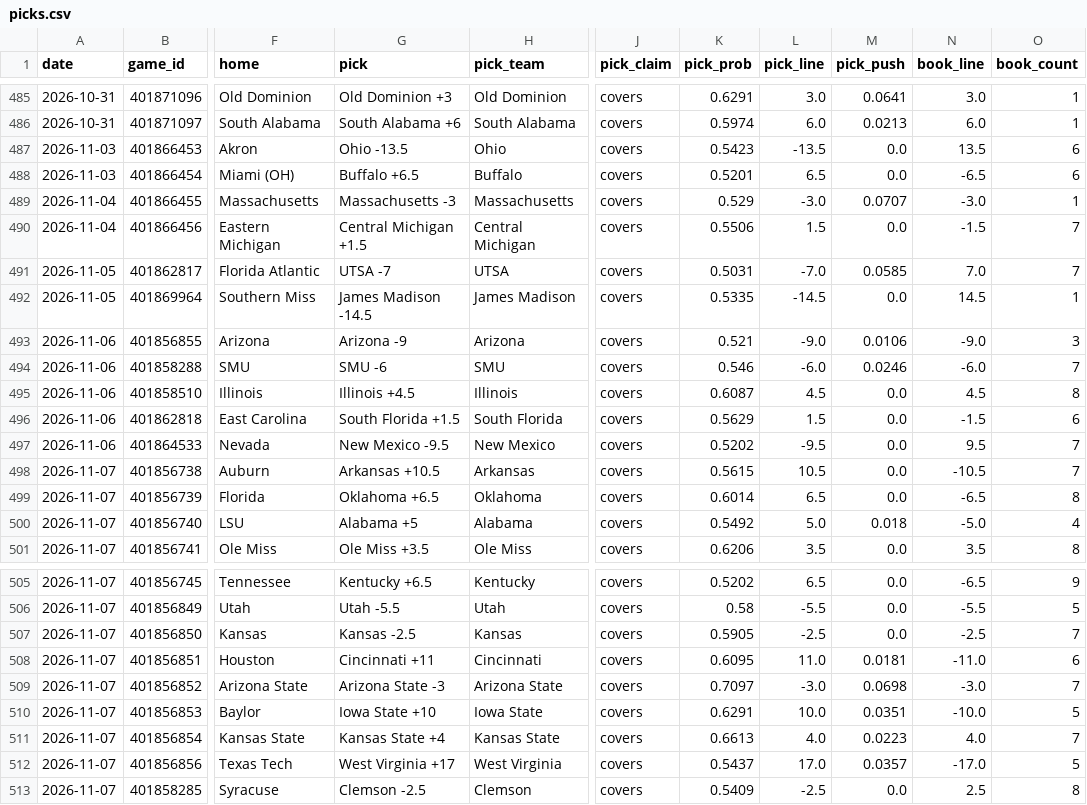
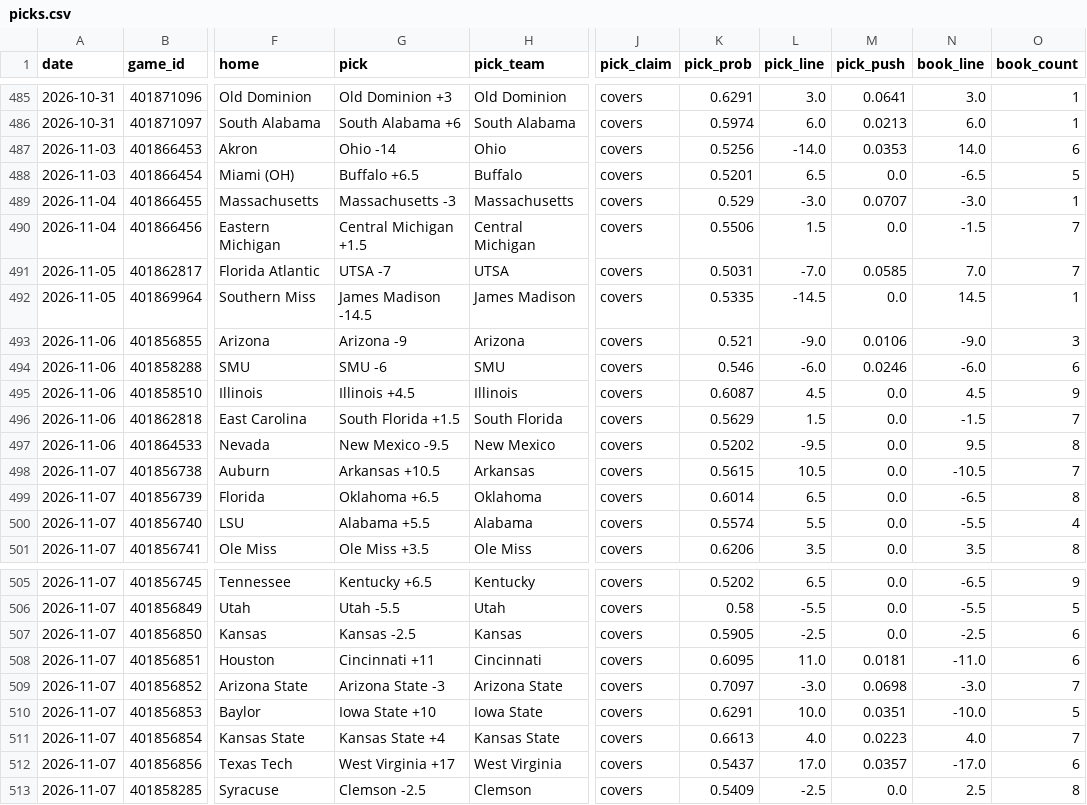
Before and after one commit to azcal/mbm-ncaaf, a CSV file: logs/picks.csv, drawn as a sheet; only a part is shown, gaps mark what is left out; the diff covers the shown part only; the diff names each change by its address in the sheet, - before the commit and + after, or states it on an @@ line.

```diff
--- a/logs/picks.csv
+++ b/logs/picks.csv
-G487 (pick): Ohio -13.5
+G487 (pick): Ohio -14
-K487 (pick_prob): 0.5423
+K487 (pick_prob): 0.5256
-L487 (pick_line): -13.5
+L487 (pick_line): -14.0
-M487 (pick_push): 0.0
+M487 (pick_push): 0.0353
-N487 (book_line): 13.5
+N487 (book_line): 14.0
-O488 (book_count): 6
+O488 (book_count): 5
-O494 (book_count): 7
+O494 (book_count): 6
-O495 (book_count): 8
+O495 (book_count): 9
-O496 (book_count): 6
+O496 (book_count): 7
-O497 (book_count): 7
+O497 (book_count): 8
-G500 (pick): Alabama +5
+G500 (pick): Alabama +5.5
-K500 (pick_prob): 0.5492
+K500 (pick_prob): 0.5574
-L500 (pick_line): 5.0
+L500 (pick_line): 5.5
-M500 (pick_push): 0.018
+M500 (pick_push): 0.0
-N500 (book_line): -5.0
+N500 (book_line): -5.5
-O507 (book_count): 7
+O507 (book_count): 6
-O512 (book_count): 5
+O512 (book_count): 6
```
Also changed, not shown: 7 edited cells elsewhere in this file, logs/predictions.csv, 2 other files.
